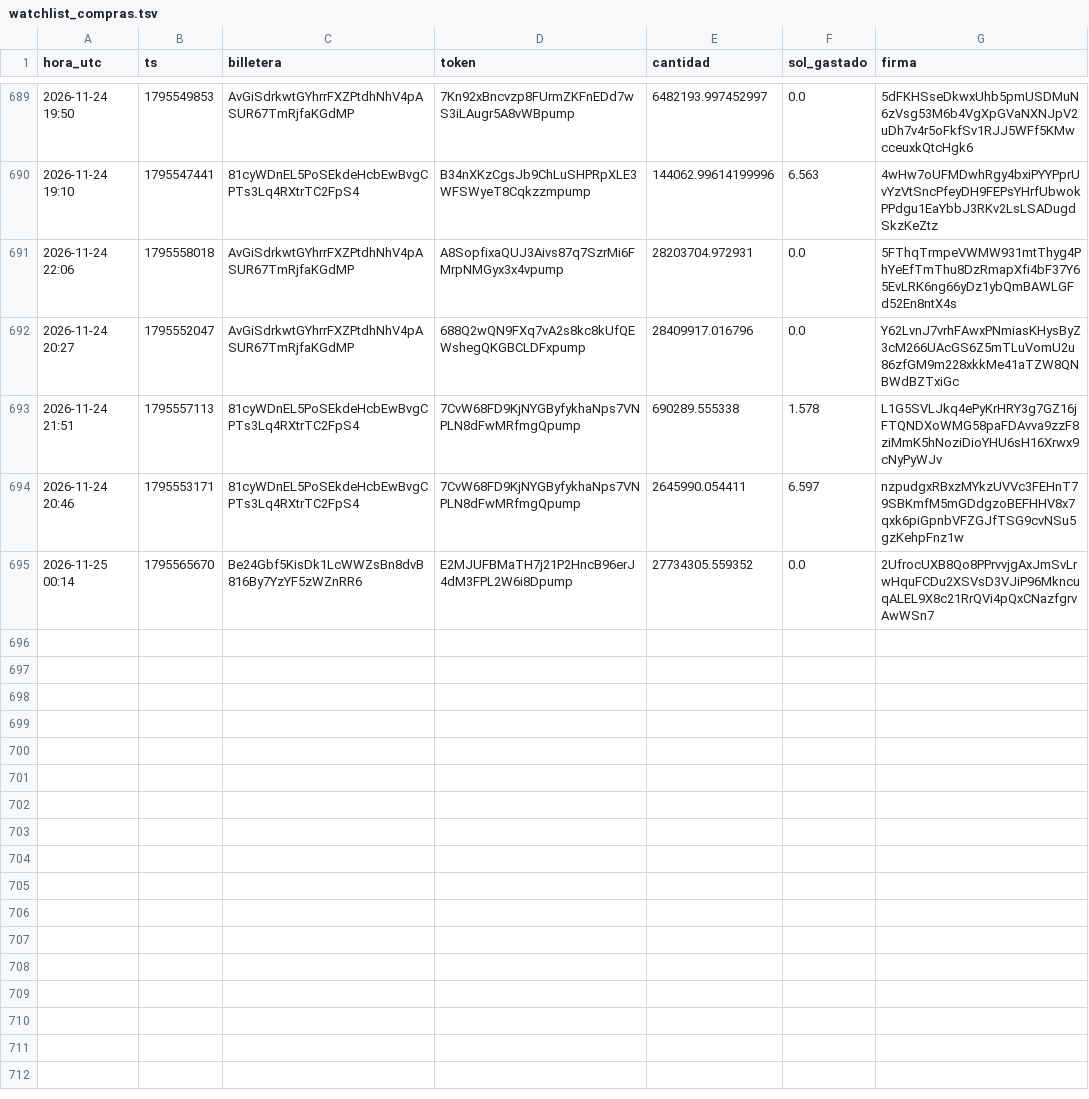
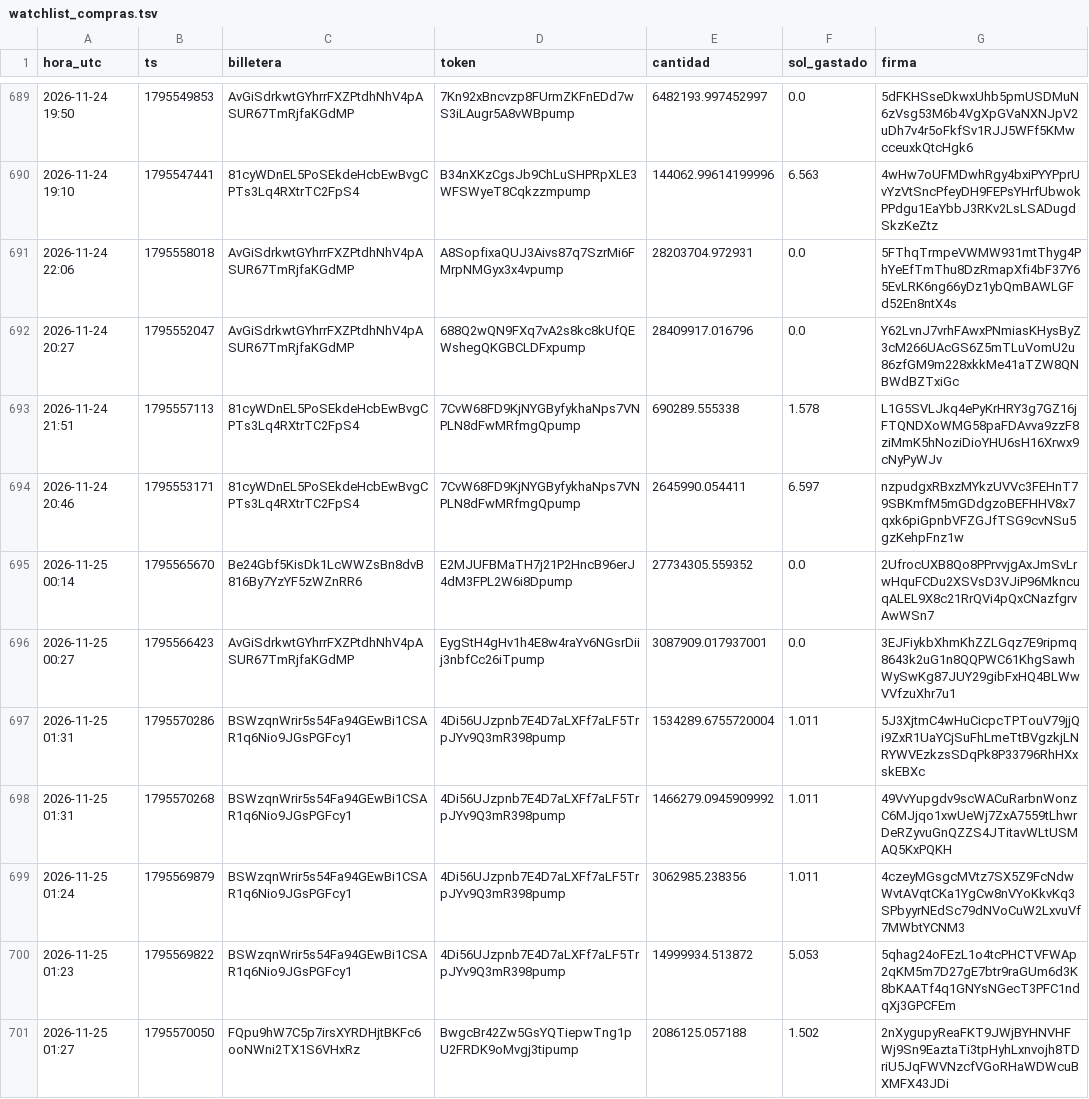
Before and after one commit to fjmunoznieves/desk-memecoins, a TSV file: datos/watchlist_compras.tsv, drawn as a sheet; only a part is shown, gaps mark what is left out; the diff names each change by its address in the sheet, - before the commit and + after, or states it on an @@ line.

```diff
--- a/datos/watchlist_compras.tsv
+++ b/datos/watchlist_compras.tsv
+row 696: 2026-11-25 00:27 | 1795566423 | AvGiSdrkwtGYhrrFXZPtdhNhV4pASUR67TmRjfaKGdMP | EygStH4gHv1h4E8w4raYv6NGsrDiij3nbfCc26iTpump | 3087909.017937001 | 0.0 | 3EJFiykbXhmKhZZLGqz7E9ripmq8643k2uG1n8QQPWC61KhgSawhWySwKg87JUY29gibFxHQ4BLWwVVfzuXhr7u1
+row 697: 2026-11-25 01:31 | 1795570286 | BSWzqnWrir5s54Fa94GEwBi1CSAR1q6Nio9JGsPGFcy1 | 4Di56UJzpnb7E4D7aLXFf7aLF5TrpJYv9Q3mR398pump | 1534289.6755720004 | 1.011 | 5J3XjtmC4wHuCicpcTPTouV79jjQi9ZxR1UaYCjSuFhLmeTtBVgzkjLNRYWVEzkzsSDqPk8P33796RhHXxskEBXc
+row 698: 2026-11-25 01:31 | 1795570268 | BSWzqnWrir5s54Fa94GEwBi1CSAR1q6Nio9JGsPGFcy1 | 4Di56UJzpnb7E4D7aLXFf7aLF5TrpJYv9Q3mR398pump | 1466279.0945909992 | 1.011 | 49VvYupgdv9scWACuRarbnWonzC6MJjqo1xwUeWj7ZxA7559tLhwrDeRZyvuGnQZZS4JTitavWLtUSMAQ5KxPQKH
+row 699: 2026-11-25 01:24 | 1795569879 | BSWzqnWrir5s54Fa94GEwBi1CSAR1q6Nio9JGsPGFcy1 | 4Di56UJzpnb7E4D7aLXFf7aLF5TrpJYv9Q3mR398pump | 3062985.238356 | 1.011 | 4czeyMGsgcMVtz7SX5Z9FcNdwWvtAVqtCKa1YgCw8nVYoKkvKq3SPbyyrNEdSc79dNVoCuW2LxvuVf7MWbtYCNM3
+row 700: 2026-11-25 01:23 | 1795569822 | BSWzqnWrir5s54Fa94GEwBi1CSAR1q6Nio9JGsPGFcy1 | 4Di56UJzpnb7E4D7aLXFf7aLF5TrpJYv9Q3mR398pump | 14999934.513872 | 5.053 | 5qhag24oFEzL1o4tcPHCTVFWAp2qKM5m7D27gE7btr9raGUm6d3K8bKAATf4q1GNYsNGecT3PFC1ndqXj3GPCFEm
+row 701: 2026-11-25 01:27 | 1795570050 | FQpu9hW7C5p7irsXYRDHjtBKFc6ooNWni2TX1S6VHxRz | BwgcBr42Zw5GsYQTiepwTng1pU2FRDK9oMvgj3tipump | 2086125.057188 | 1.502 | 2nXygupyReaFKT9JWjBYHNVHFWj9Sn9EaztaTi3tpHyhLxnvojh8TDriU5JqFWVNzcfVGoRHaWDWcuBXMFX43JDi
```
Also changed, not shown: datos/bundles_eventos.tsv, datos/control_cartera.tsv, 18 other files.
